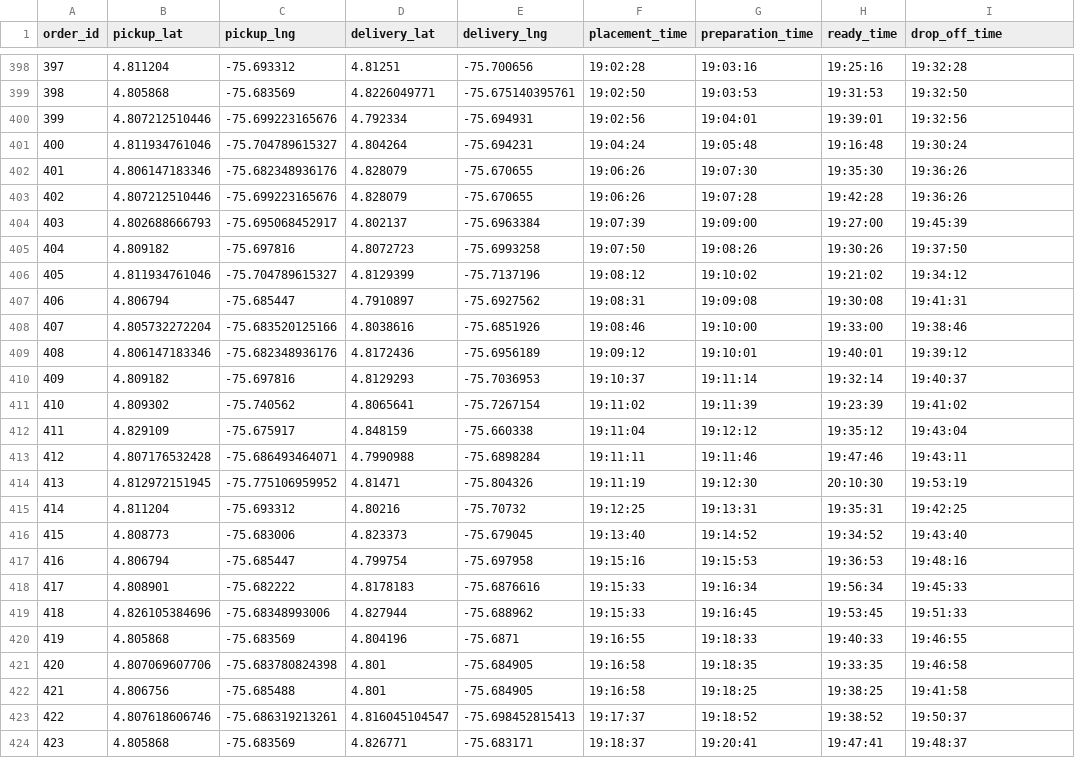
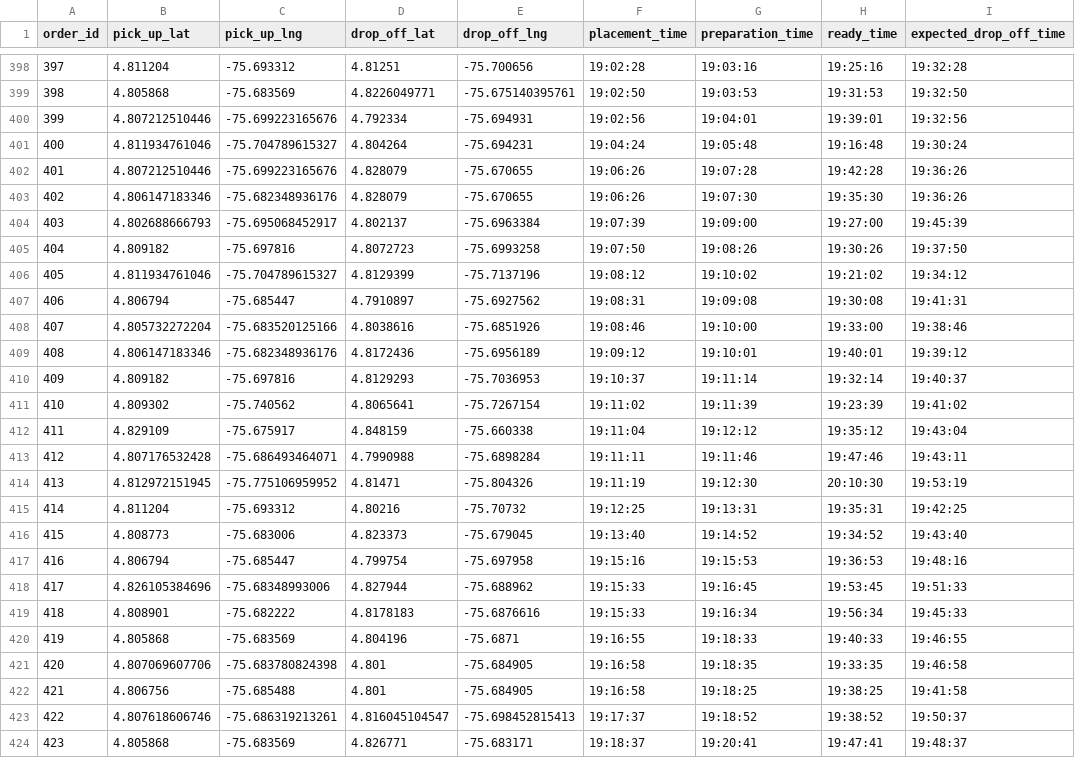
Before and after one commit to sebastian-quintero/mdrp-sim, a CSV file: instances/16/orders.csv, drawn as a sheet; only a part is shown, gaps mark what is left out; addresses are those after the commit; the diff names each change by its address in the sheet, - before the commit and + after, or states it on an @@ line.

```diff
--- a/instances/16/orders.csv
+++ b/instances/16/orders.csv
-B1: pickup_lat
+B1: pick_up_lat
-C1: pickup_lng
+C1: pick_up_lng
-D1: delivery_lat
+D1: drop_off_lat
-E1: delivery_lng
+E1: drop_off_lng
-I1: drop_off_time
+I1: expected_drop_off_time
@@ row 403 moved to row 402: 401 @@
@@ column A (order_id) renumbered between rows 403 and 419 @@
@@ row 419 moved to row 418: 417 @@
```
Also changed, not shown: instances/1/orders.csv, instances/10/orders.csv, 57 other files.
